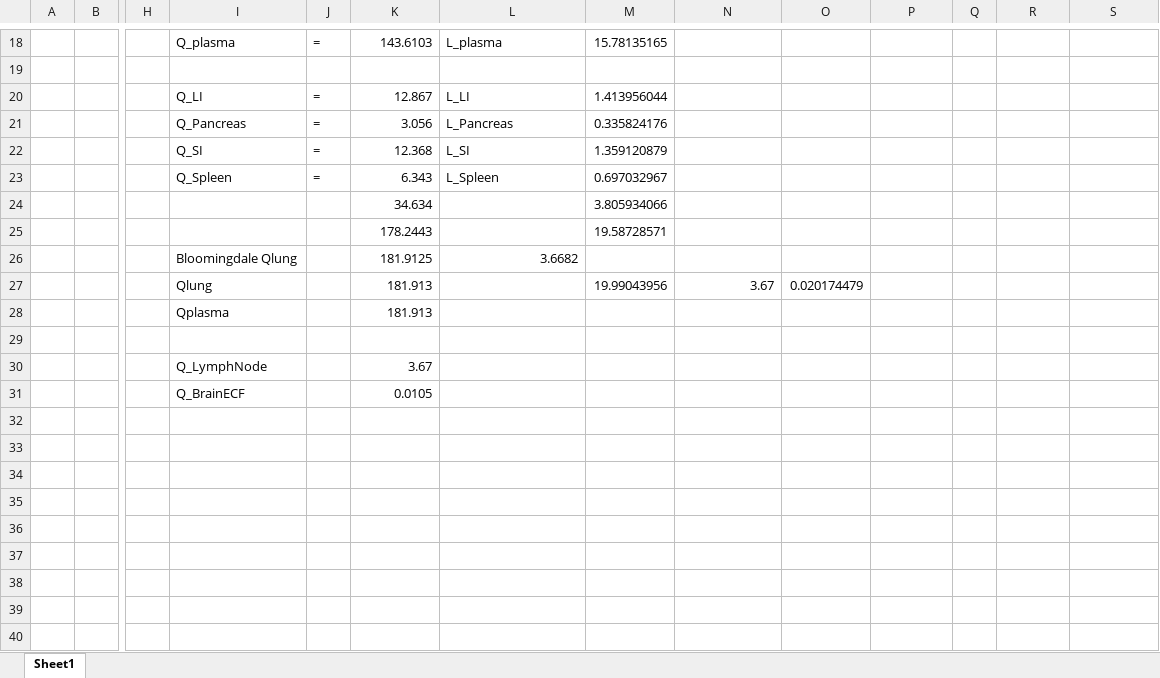
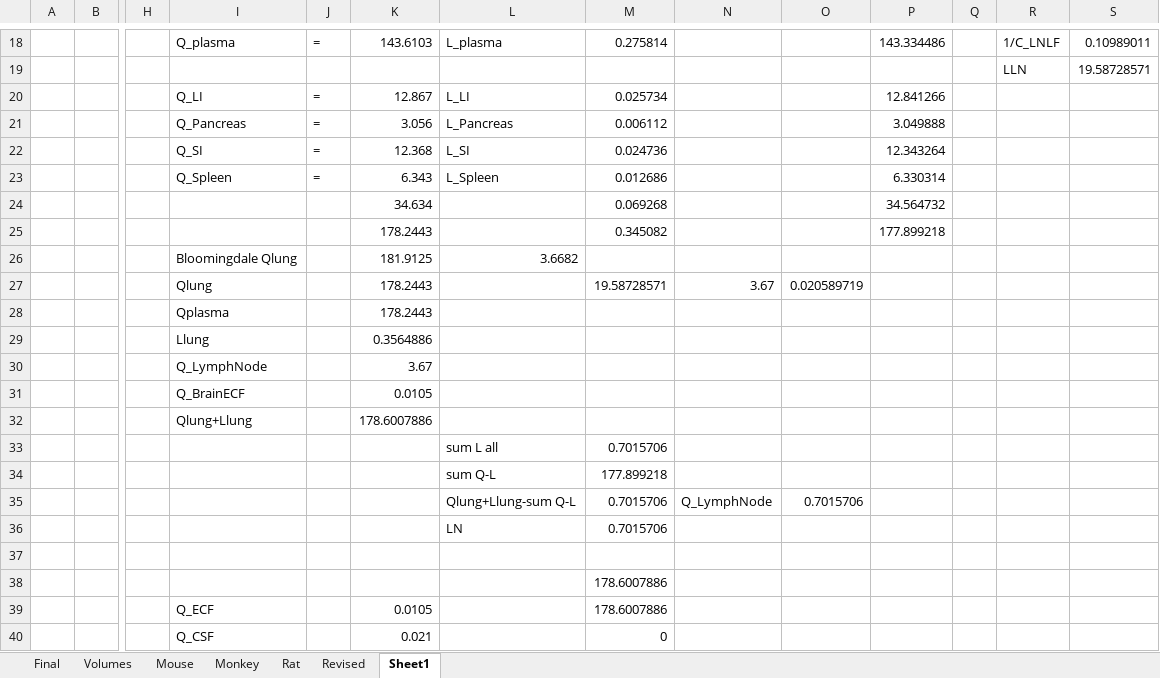
Before and after one commit to elbert5770/JSON2SBML, an Excel workbook: Chang calculations.xlsx, sheet Sheet1, drawn as a sheet; only a part is shown, gaps mark what is left out; values as stored, in another font and other column widths than the file's, no borders; removed rows and columns are numbered as before the commit, all else as after; rows hold the shown columns only; the diff covers the shown part only; the diff names each change by its address in the sheet, - before the commit and + after, or states it on an @@ line.

```diff
--- a/Chang calculations.xlsx (sheet Sheet1)
+++ b/Chang calculations.xlsx (sheet Sheet1)
+sheet tab: Final
+sheet tab: Volumes
+sheet tab: Mouse
+sheet tab: Monkey
+sheet tab: Rat
+sheet tab: Revised
-M18: 15.78135165
+M18: 0.275814
-P18: (empty)
+P18: 143.334486
-R18: (empty)
+R18: 1/C_LNLF
-S18: (empty)
+S18: 0.10989011
-row 19: (empty)
+row 19:  |  |  |  |  |  |  |  |  |  |  |  | LLN | 19.58728571
-M20: 1.413956044
+M20: 0.025734
-P20: (empty)
+P20: 12.841266
-M21: 0.335824176
+M21: 0.006112
-P21: (empty)
+P21: 3.049888
-M22: 1.359120879
+M22: 0.024736
-P22: (empty)
+P22: 12.343264
-M23: 0.697032967
+M23: 0.012686
-P23: (empty)
+P23: 6.330314
-row 24:  |  |  |  |  | 34.634 |  | 3.805934066
-row 25:  |  |  |  |  | 178.2443 |  | 19.58728571
+row 24:  |  |  |  |  | 34.634 |  | 0.069268 |  |  | 34.564732
+row 25:  |  |  |  |  | 178.2443 |  | 0.345082 |  |  | 177.899218
-row 27:  |  |  | Qlung |  | 181.913 |  | 19.99043956 | 3.67 | 0.020174479
-row 28:  |  |  | Qplasma |  | 181.913
-row 27: (empty)
+row 27:  |  |  | Qlung |  | 178.2443 |  | 19.58728571 | 3.67 | 0.020589719
+row 28:  |  |  | Qplasma |  | 178.2443
+row 29:  |  |  | Llung |  | 0.3564886
+row 32:  |  |  | Qlung+Llung |  | 178.6007886
+row 33:  |  |  |  |  |  | sum L all | 0.7015706
+row 34:  |  |  |  |  |  | sum Q-L | 177.899218
+row 35:  |  |  |  |  |  | Qlung+Llung-sum Q-L | 0.7015706 | Q_LymphNode | 0.7015706
+row 36:  |  |  |  |  |  | LN | 0.7015706
+row 37: (empty)
+row 38:  |  |  |  |  |  |  | 178.6007886
+row 39:  |  |  | Q_ECF |  | 0.0105 |  | 178.6007886
+row 40:  |  |  | Q_CSF |  | 0.021 |  | 0
```
Also changed, not shown: 31 edited cells elsewhere in this sheet, 24 other files.
